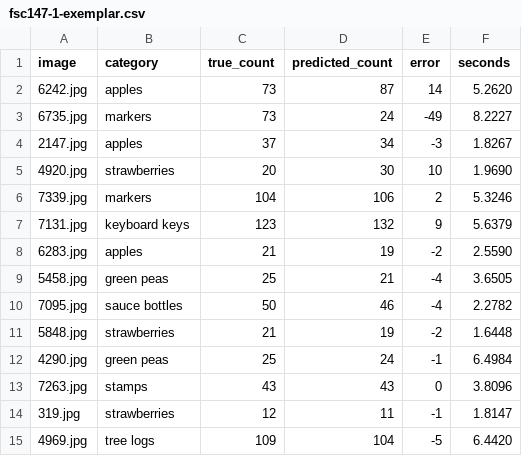
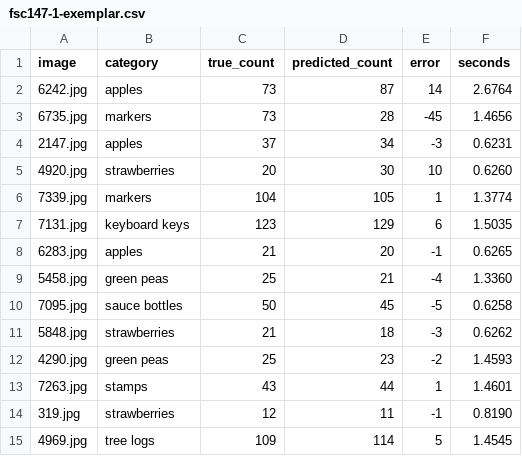
Before and after one commit to EiSiMo/howmany, a CSV file: model/results/fsc147-1-exemplar.csv, drawn as a sheet; only a part is shown; the diff covers the shown part only.

```diff
--- a/model/results/fsc147-1-exemplar.csv
+++ b/model/results/fsc147-1-exemplar.csv
@@ -1,15 +1,15 @@
 image,category,true_count,predicted_count,error,seconds
-6242.jpg,apples,73,87,14,5.2620
-6735.jpg,markers,73,24,-49,8.2227
-2147.jpg,apples,37,34,-3,1.8267
-4920.jpg,strawberries,20,30,10,1.9690
-7339.jpg,markers,104,106,2,5.3246
-7131.jpg,keyboard keys,123,132,9,5.6379
-6283.jpg,apples,21,19,-2,2.5590
-5458.jpg,green peas,25,21,-4,3.6505
-7095.jpg,sauce bottles,50,46,-4,2.2782
-5848.jpg,strawberries,21,19,-2,1.6448
-4290.jpg,green peas,25,24,-1,6.4984
-7263.jpg,stamps,43,43,0,3.8096
-319.jpg,strawberries,12,11,-1,1.8147
-4969.jpg,tree logs,109,104,-5,6.4420
+6242.jpg,apples,73,87,14,2.6764
+6735.jpg,markers,73,28,-45,1.4656
+2147.jpg,apples,37,34,-3,0.6231
+4920.jpg,strawberries,20,30,10,0.6260
+7339.jpg,markers,104,105,1,1.3774
+7131.jpg,keyboard keys,123,129,6,1.5035
+6283.jpg,apples,21,20,-1,0.6265
+5458.jpg,green peas,25,21,-4,1.3360
+7095.jpg,sauce bottles,50,45,-5,0.6258
+5848.jpg,strawberries,21,18,-3,0.6262
+4290.jpg,green peas,25,23,-2,1.4593
+7263.jpg,stamps,43,44,1,1.4601
+319.jpg,strawberries,12,11,-1,0.8190
+4969.jpg,tree logs,109,114,5,1.4545
```
Also changed, not shown: 166 edited cells elsewhere in this file, model/results/fsc147-3-exemplar.csv, 6 other files.
